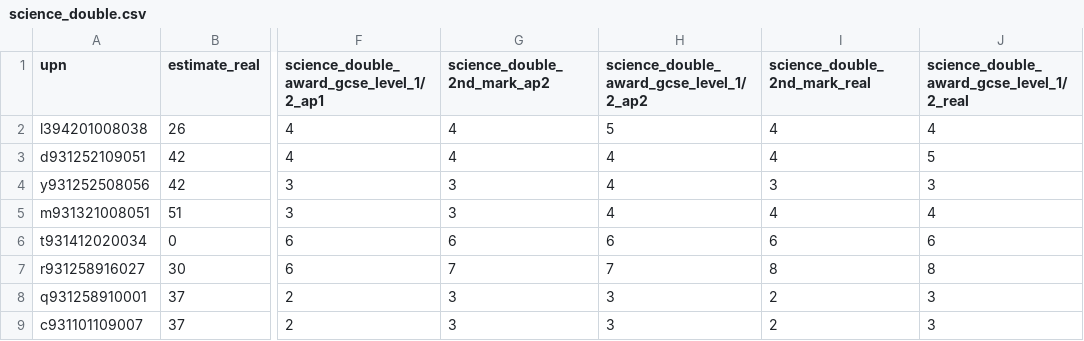
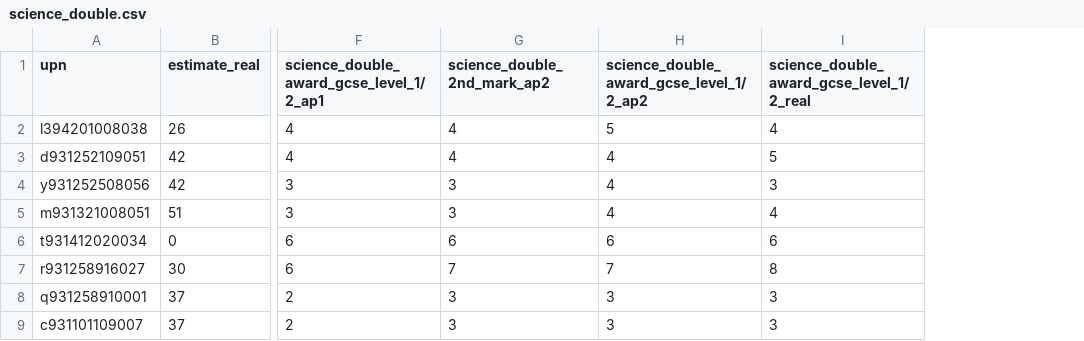
Before and after one commit to robertwiles123/subject_predictions, a CSV file: model_csvs/science_double.csv, drawn as a sheet; only a part is shown, gaps mark what is left out; the diff names each change by its address in the sheet, - before the commit and + after, or states it on an @@ line.

```diff
--- a/model_csvs/science_double.csv
+++ b/model_csvs/science_double.csv
-column I (science_double_2nd_mark_real), rows 2-9: 4 | 4 | 3 | 4 | 6 | 8 | 2 | 2
```
Also changed, not shown: random_forest_scores/scores.csv, 52 other files.
